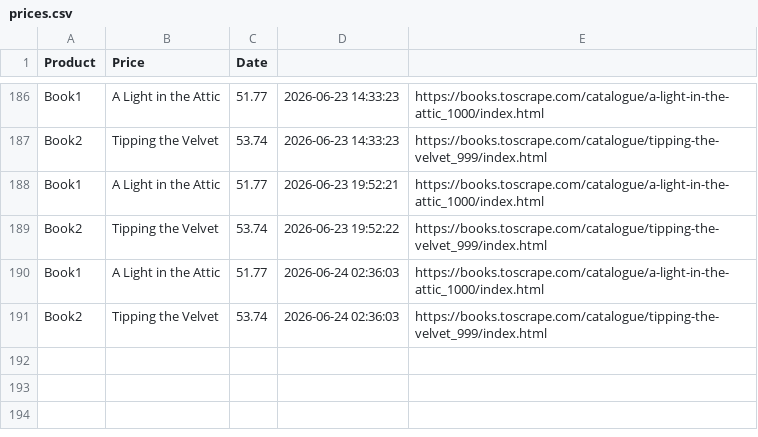
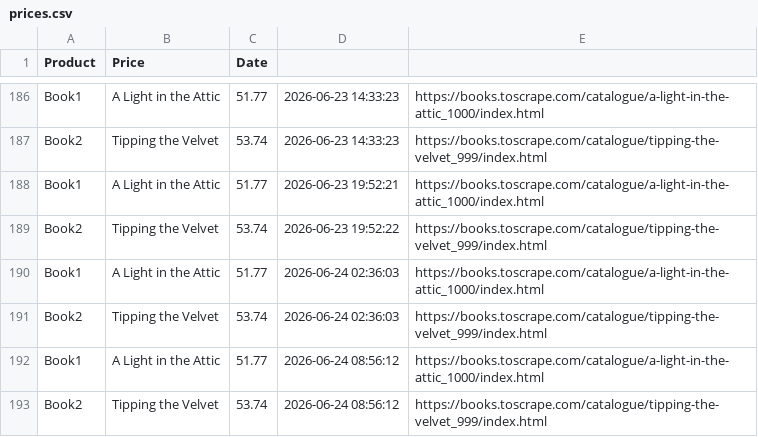
Before and after one commit to mishrayogesh214/price-tracker, a CSV file: prices.csv, drawn as a sheet; only a part is shown, gaps mark what is left out.

```diff
--- a/prices.csv
+++ b/prices.csv
@@ -191 +191,3 @@ Book1,A Light in the Attic,51.77,2026-06-24 02:36:03,https://books.toscrape.com/
 Book2,Tipping the Velvet,53.74,2026-06-24 02:36:03,https://books.toscrape.com/catalogue/tipping-the-velvet_999/index.html
+Book1,A Light in the Attic,51.77,2026-06-24 08:56:12,https://books.toscrape.com/catalogue/a-light-in-the-attic_1000/index.html
+Book2,Tipping the Velvet,53.74,2026-06-24 08:56:12,https://books.toscrape.com/catalogue/tipping-the-velvet_999/index.html
```
